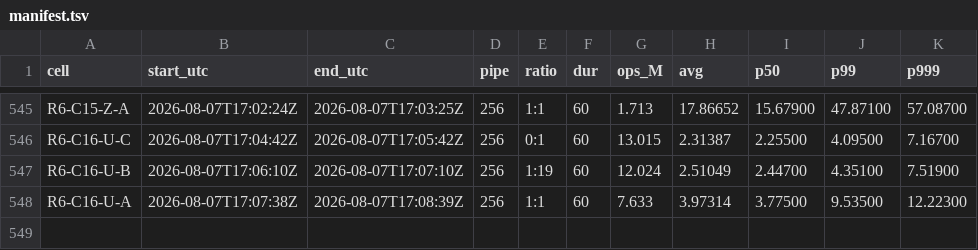
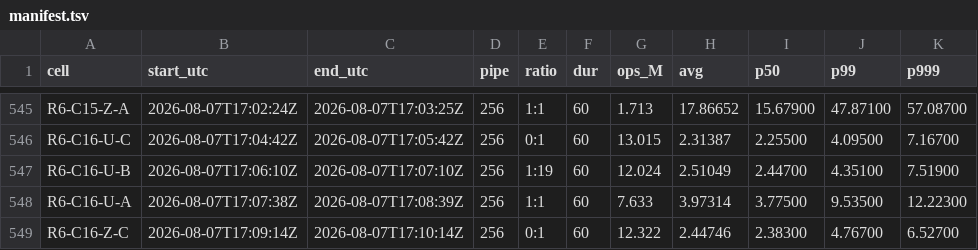
Before and after one commit to Boo-seon-woong/memcached-1.6.42-port_v4, a TSV file: experiments/semi_final/genie/manifest.tsv, drawn as a sheet; only a part is shown, gaps mark what is left out.

Commit message:
[genie] R6-C16-Z-C 12.322M

```diff
--- a/experiments/semi_final/genie/manifest.tsv
+++ b/experiments/semi_final/genie/manifest.tsv
@@ -548 +548,2 @@ R6-C16-U-B	2026-08-07T17:06:10Z	2026-08-07T17:07:10Z	256	1:19	60	12.024	2.51049
 R6-C16-U-A	2026-08-07T17:07:38Z	2026-08-07T17:08:39Z	256	1:1	60	7.633	3.97314	3.77500	9.53500	12.22300
+R6-C16-Z-C	2026-08-07T17:09:14Z	2026-08-07T17:10:14Z	256	0:1	60	12.322	2.44746	2.38300	4.76700	6.52700
```
Also changed, not shown: 2 other files.
